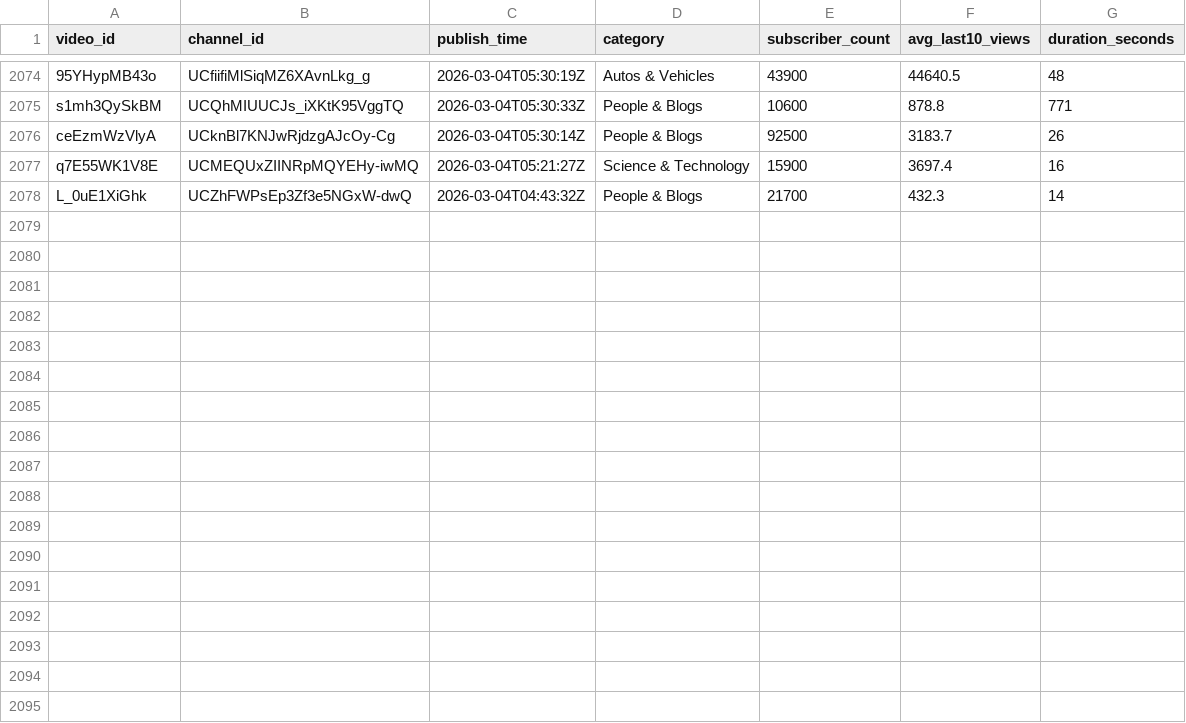
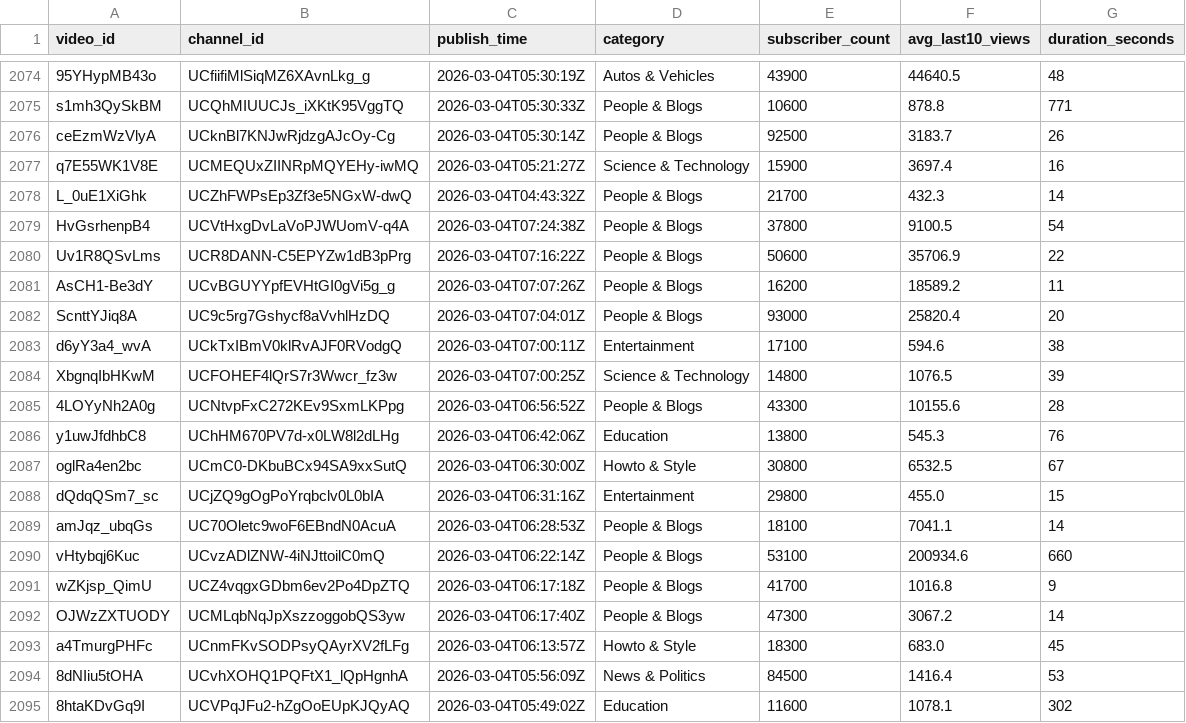
Before and after one commit to jaskiratkalra26/Youtube-Data-Extraction-Pipeline, a CSV file: static_data.csv, drawn as a sheet; only a part is shown, gaps mark what is left out.

```diff
--- a/static_data.csv
+++ b/static_data.csv
@@ -2078 +2078,18 @@ q7E55WK1V8E,UCMEQUxZIINRpMQYEHy-iwMQ,2026-03-04T05:21:27Z,Science & Technology,1
 L_0uE1XiGhk,UCZhFWPsEp3Zf3e5NGxW-dwQ,2026-03-04T04:43:32Z,People & Blogs,21700,432.3,14
+HvGsrhenpB4,UCVtHxgDvLaVoPJWUomV-q4A,2026-03-04T07:24:38Z,People & Blogs,37800,9100.5,54
+Uv1R8QSvLms,UCR8DANN-C5EPYZw1dB3pPrg,2026-03-04T07:16:22Z,People & Blogs,50600,35706.9,22
+AsCH1-Be3dY,UCvBGUYYpfEVHtGI0gVi5g_g,2026-03-04T07:07:26Z,People & Blogs,16200,18589.2,11
+ScnttYJiq8A,UC9c5rg7Gshycf8aVvhlHzDQ,2026-03-04T07:04:01Z,People & Blogs,93000,25820.4,20
+d6yY3a4_wvA,UCkTxIBmV0klRvAJF0RVodgQ,2026-03-04T07:00:11Z,Entertainment,17100,594.6,38
+XbgnqIbHKwM,UCFOHEF4lQrS7r3Wwcr_fz3w,2026-03-04T07:00:25Z,Science & Technology,14800,1076.5,39
+4LOYyNh2A0g,UCNtvpFxC272KEv9SxmLKPpg,2026-03-04T06:56:52Z,People & Blogs,43300,10155.6,28
+y1uwJfdhbC8,UChHM670PV7d-x0LW8l2dLHg,2026-03-04T06:42:06Z,Education,13800,545.3,76
+oglRa4en2bc,UCmC0-DKbuBCx94SA9xxSutQ,2026-03-04T06:30:00Z,Howto & Style,30800,6532.5,67
+dQdqQSm7_sc,UCjZQ9gOgPoYrqbclv0L0bIA,2026-03-04T06:31:16Z,Entertainment,29800,455.0,15
+amJqz_ubqGs,UC70Oletc9woF6EBndN0AcuA,2026-03-04T06:28:53Z,People & Blogs,18100,7041.1,14
+vHtybqj6Kuc,UCvzADlZNW-4iNJttoilC0mQ,2026-03-04T06:22:14Z,People & Blogs,53100,200934.6,660
+wZKjsp_QimU,UCZ4vqgxGDbm6ev2Po4DpZTQ,2026-03-04T06:17:18Z,People & Blogs,41700,1016.8,9
+OJWzZXTUODY,UCMLqbNqJpXszzoggobQS3yw,2026-03-04T06:17:40Z,People & Blogs,47300,3067.2,14
+a4TmurgPHFc,UCnmFKvSODPsyQAyrXV2fLFg,2026-03-04T06:13:57Z,Howto & Style,18300,683.0,45
+8dNIiu5tOHA,UCvhXOHQ1PQFtX1_lQpHgnhA,2026-03-04T05:56:09Z,News & Politics,84500,1416.4,53
+8htaKDvGq9I,UCVPqJFu2-hZgOoEUpKJQyAQ,2026-03-04T05:49:02Z,Education,11600,1078.1,302
```
Also changed, not shown: hour1_data.csv, pending_videos.csv.
